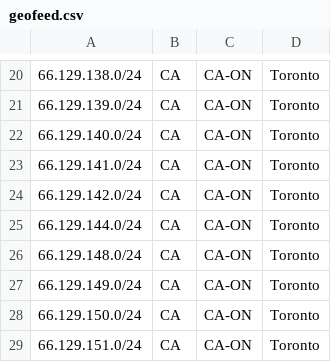
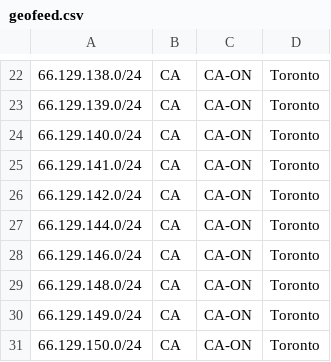
Before and after one commit to ebox-as1403/ebox-as1403.github.io, a CSV file: geofeed.csv, drawn as a sheet; only a part is shown, gaps mark what is left out; the shorter side is filled out with more unchanged rows; the diff covers the shown part only; the diff names each change by its address in the sheet, - before the commit and + after, or states it on an @@ line.

```diff
--- a/geofeed.csv
+++ b/geofeed.csv
+row 28: 66.129.146.0/24 | CA | CA-ON | Toronto
```
Also changed, not shown: 17 added rows elsewhere in this file.
